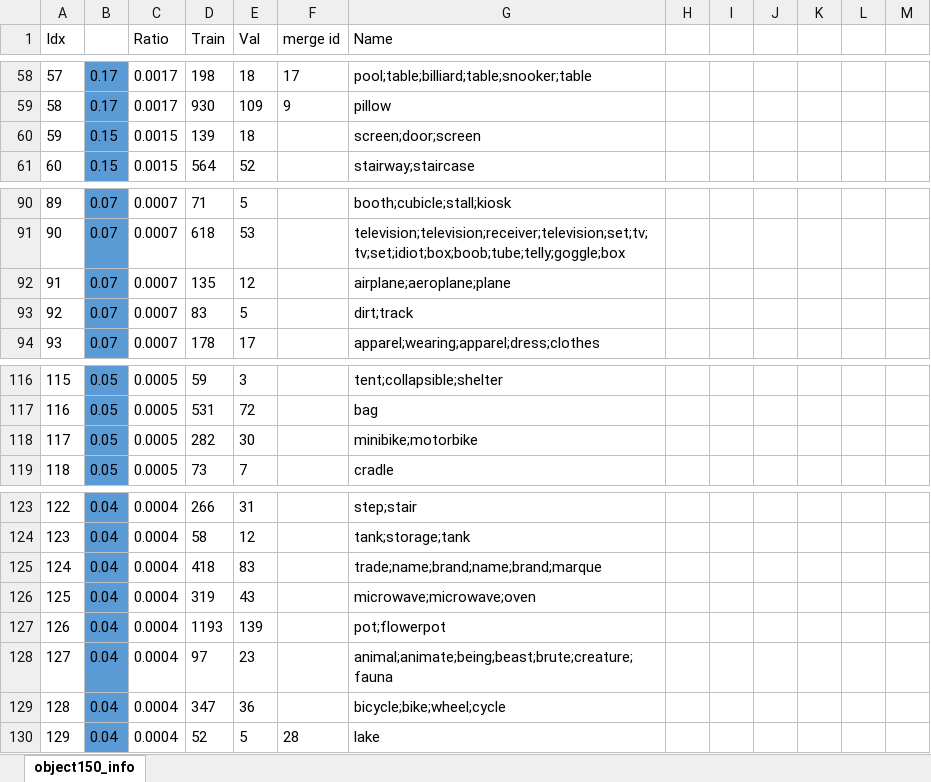
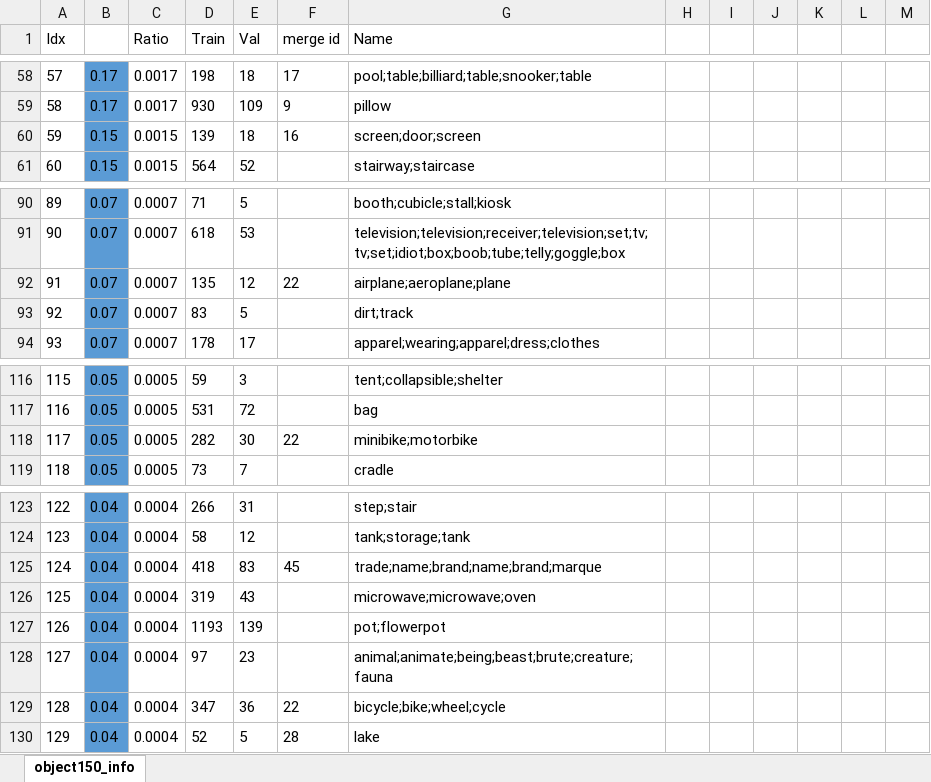
Before and after one commit to Nikronic/Deep-Halftoning, an Excel workbook: data/object25_info.xlsx, sheet object150_info, drawn as a sheet; only a part is shown, gaps mark what is left out; values as stored, in another font and other column widths than the file's, no borders; charts and pictures not drawn; the diff covers the shown part only; the diff names each change by its address in the sheet, - before the commit and + after, or states it on an @@ line.

```diff
--- a/data/object25_info.xlsx (sheet object150_info)
+++ b/data/object25_info.xlsx (sheet object150_info)
-F60 (merge id): (empty)
+F60 (merge id): 16
-F92 (merge id): (empty)
+F92 (merge id): 22
-F118 (merge id): (empty)
+F118 (merge id): 22
-F125 (merge id): (empty)
+F125 (merge id): 45
-F129 (merge id): (empty)
+F129 (merge id): 22
```
Also changed, not shown: 10 edited cells elsewhere in this sheet, charts or pictures.
